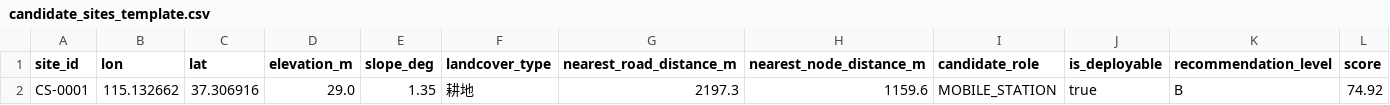
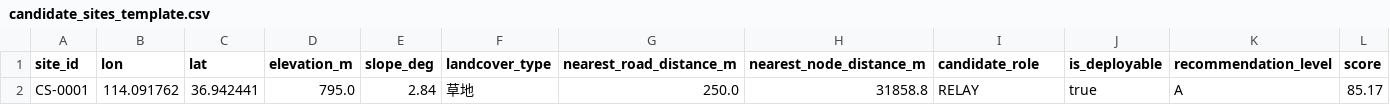
Before and after one commit to contraller/intelligent-comm-planning, a CSV file: data/schemas/candidate_sites_template.csv, drawn as a sheet; only a part is shown; removed rows and columns are numbered as before the commit, all else as after; rows hold the shown columns only; the diff names each change by its address in the sheet, - before the commit and + after, or states it on an @@ line.

```diff
--- a/data/schemas/candidate_sites_template.csv
+++ b/data/schemas/candidate_sites_template.csv
-row 2: CS-0001 | 115.132662 | 37.306916 | 29.0 | 1.35 | 耕地 | 2197.3 | 1159.6 | MOBILE_STATION | true | B | 74.92
+row 2: CS-0001 | 114.091762 | 36.942441 | 795.0 | 2.84 | 草地 | 250.0 | 31858.8 | RELAY | true | A | 85.17
```
Also changed, not shown: 9 other files.
